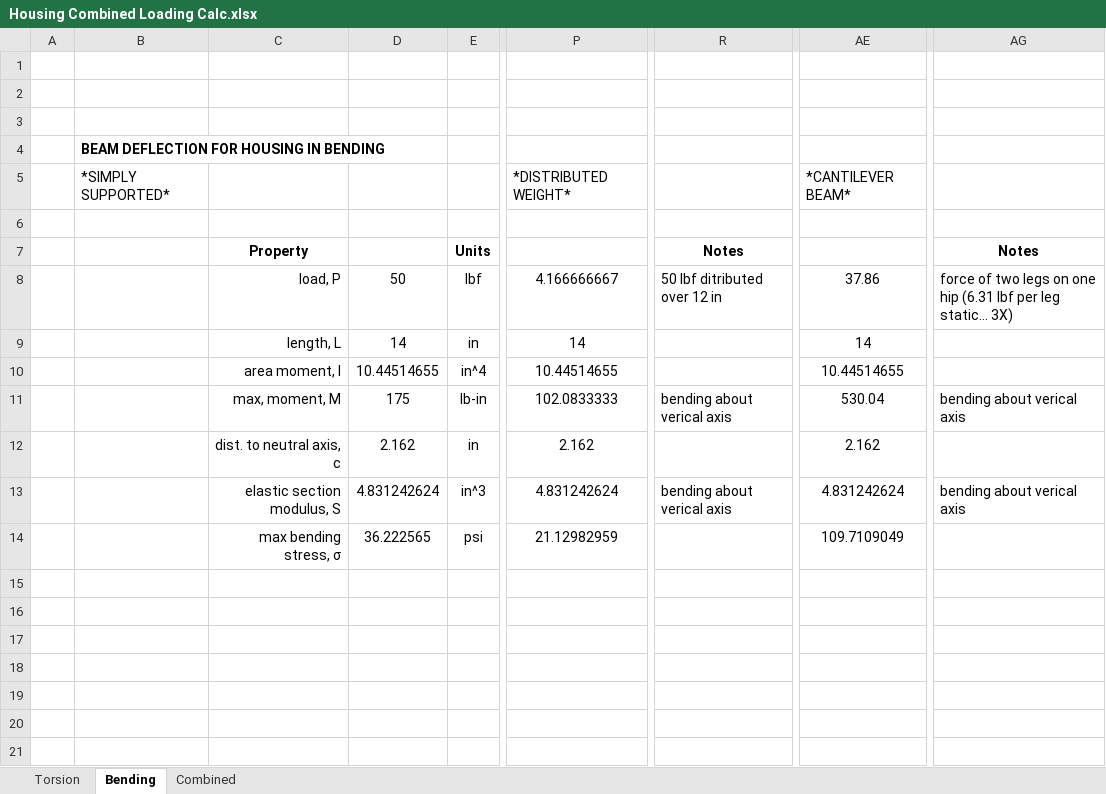
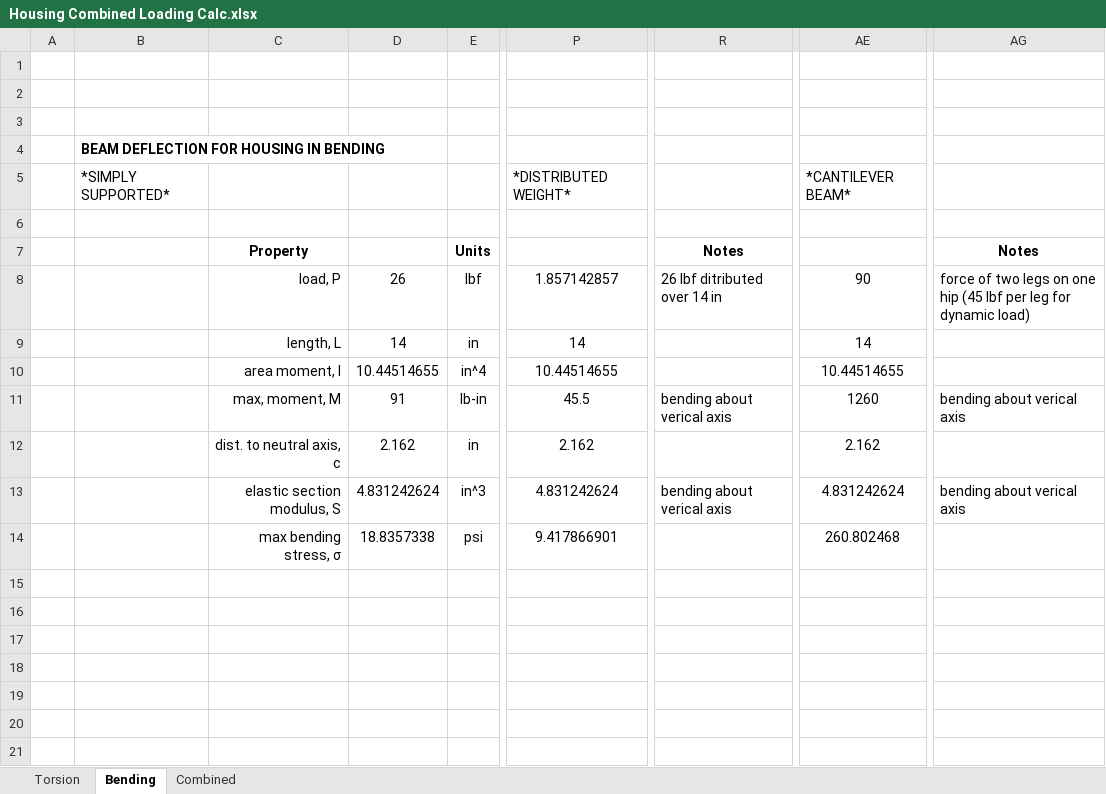
Before and after one commit to samurai-kai/12-DOF-Quadruped, an Excel workbook: Calculation solvers/HOUSING COMBINED LOADING/Housing Combined Loading Calc.xlsx, sheet Bending, drawn as a sheet; only a part is shown, gaps mark what is left out; values as stored, in another font and other column widths than the file's, no borders; charts and pictures not drawn; the diff names each change by its address in the sheet, - before the commit and + after, or states it on an @@ line.

Commit message:
dynamic load inputs

```diff
--- a/Calculation solvers/HOUSING COMBINED LOADING/Housing Combined Loading Calc.xlsx (sheet Bending)
+++ b/Calculation solvers/HOUSING COMBINED LOADING/Housing Combined Loading Calc.xlsx (sheet Bending)
-D8: 50
+D8: 26
-P8: 4.166666667
+P8: 1.857142857
-R8: 50 lbf ditributed over 12 in
+R8: 26 lbf ditributed over 14 in
-AE8: 37.86
+AE8: 90
-AG8: …one hip (6.31 lbf per leg static… 3X)
+AG8: …one hip (45 lbf per leg for dynamic load)
-D11: 175
+D11: 91
-P11: 102.0833333
+P11: 45.5
-AE11: 530.04
+AE11: 1260
-D14: 36.222565
+D14: 18.8357338
-P14: 21.12982959
+P14: 9.417866901
-AE14: 109.7109049
+AE14: 260.802468
```
Also changed, not shown: sheet Combined, sheet Torsion.
